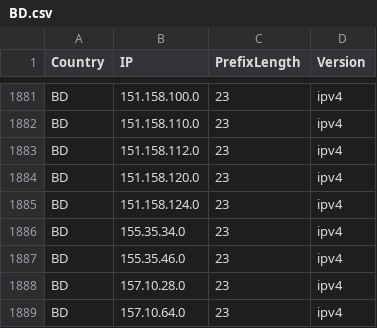
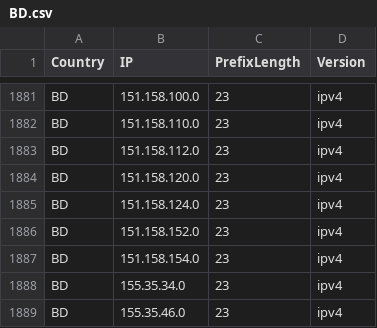
Before and after one commit to Palasito/Official-IANA-IP-blocks, a CSV file: CSV/IPV4/BD.csv, drawn as a sheet; only a part is shown, gaps mark what is left out; the shorter side is filled out with more unchanged rows.

```diff
--- a/CSV/IPV4/BD.csv
+++ b/CSV/IPV4/BD.csv
@@ -1885,2 +1885,4 @@ BD,151.158.120.0,23,ipv4
 BD,151.158.124.0,23,ipv4
+BD,151.158.152.0,23,ipv4
+BD,151.158.154.0,23,ipv4
 BD,155.35.34.0,23,ipv4
```
Also changed, not shown: CSV/IPV4/ID.csv, CSV/IPV4/IN.csv, 38 other files.
